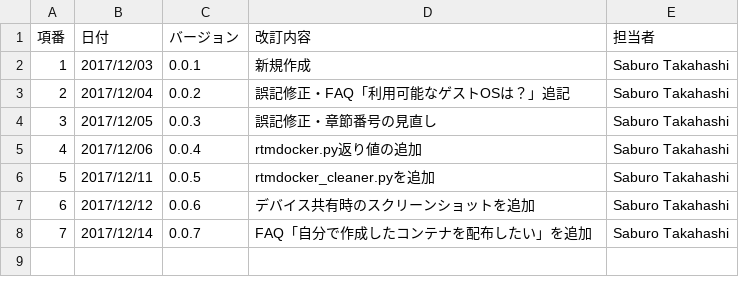
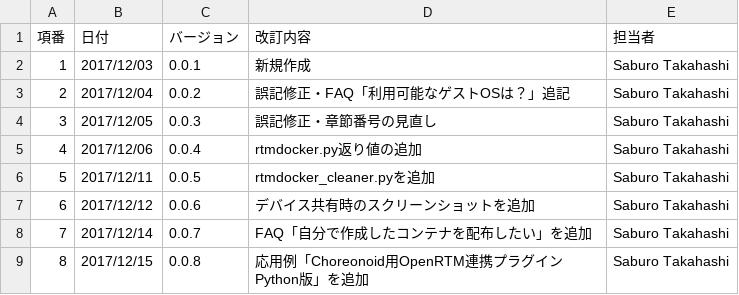
Before and after one commit to takahasi/docker-openrtm, a CSV file: docs/data/history.csv, drawn as a sheet; the diff names each change by its address in the sheet, - before the commit and + after, or states it on an @@ line.

```diff
--- a/docs/data/history.csv
+++ b/docs/data/history.csv
+row 9: 8 | 2017/12/15 | 0.0.8 | 応用例「Choreonoid用OpenRTM連携プラグイン Python版」を追加 | Saburo Takahashi
```
Also changed, not shown: 2 other files.
